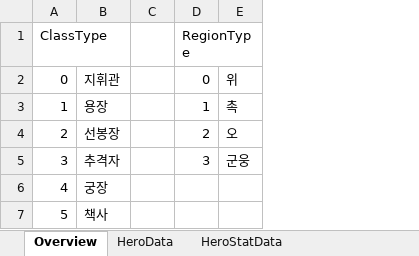
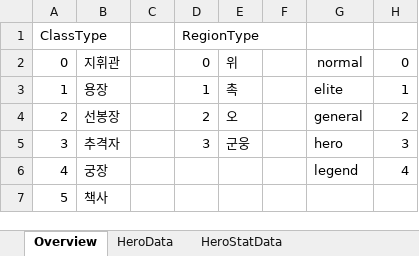
Before and after one commit to Roksan4614/ThreeKingdoms, an Excel workbook: ExcelToJSONConverter/excel/hero.xlsx, sheet Overview, drawn as a sheet; values as stored, in another font and other column widths than the file's, no borders; the diff names each change by its address in the sheet, - before the commit and + after, or states it on an @@ line.

```diff
--- a/ExcelToJSONConverter/excel/hero.xlsx (sheet Overview)
+++ b/ExcelToJSONConverter/excel/hero.xlsx (sheet Overview)
+column F, empty
+column G, rows 2-6: normal | elite | general | hero | legend
+column H, rows 2-6: 0 | 1 | 2 | 3 | 4
```
Also changed, not shown: other sheet tabs, ExcelToJSONConverter/excel/stringTable.xlsx, 32 other files.
